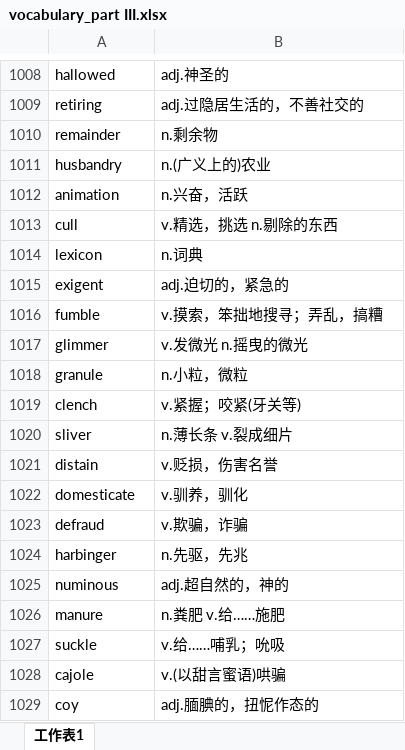
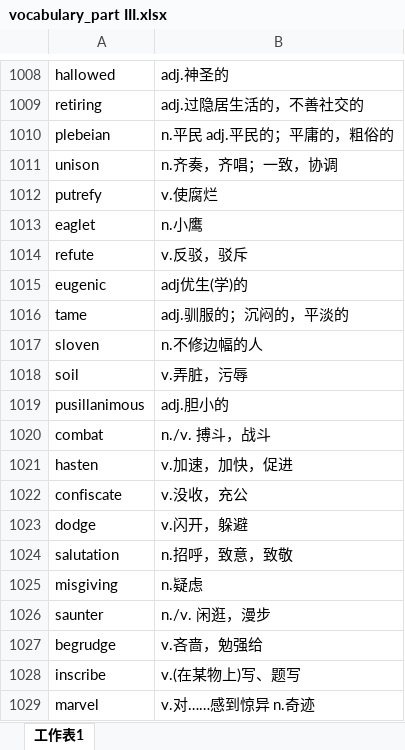
Before and after one commit to xiangkang/gre_vocabulary, an Excel workbook: vocabulary_part III.xlsx, sheet 工作表1, drawn as a sheet; only a part is shown, gaps mark what is left out; the shorter side is filled out with more unchanged rows; values as stored, in another font and other column widths than the file's, no borders; the diff covers the shown part only; the diff names each change by its address in the sheet, - before the commit and + after, or states it on an @@ line.

Commit message:
update

```diff
--- a/vocabulary_part III.xlsx (sheet 工作表1)
+++ b/vocabulary_part III.xlsx (sheet 工作表1)
+row 1010: plebeian | n.平民 adj.平民的；平庸的，粗俗的
+row 1011: unison | n.齐奏，齐唱；一致，协调
+row 1012: putrefy | v.使腐烂
+row 1013: eaglet | n.小鹰
+row 1014: refute | v.反驳，驳斥
+row 1015: eugenic | adj优生(学)的
+row 1016: tame | adj.驯服的；沉闷的，平淡的
+row 1017: sloven | n.不修边幅的人
+row 1018: soil | v.弄脏，污辱
+row 1019: pusillanimous | adj.胆小的
+row 1020: combat | n./v. 搏斗，战斗
+row 1021: hasten | v.加速，加快，促进
+row 1022: confiscate | v.没收，充公
+row 1023: dodge | v.闪开，躲避
+row 1024: salutation | n.招呼，致意，致敬
+row 1025: misgiving | n.疑虑
+row 1026: saunter | n./v. 闲逛，漫步
+row 1027: begrudge | v.吝啬，勉强给
+row 1028: inscribe | v.(在某物上)写、题写
+row 1029: marvel | v.对……感到惊异 n.奇迹
```
Also changed, not shown: 14 added rows elsewhere in this sheet.
